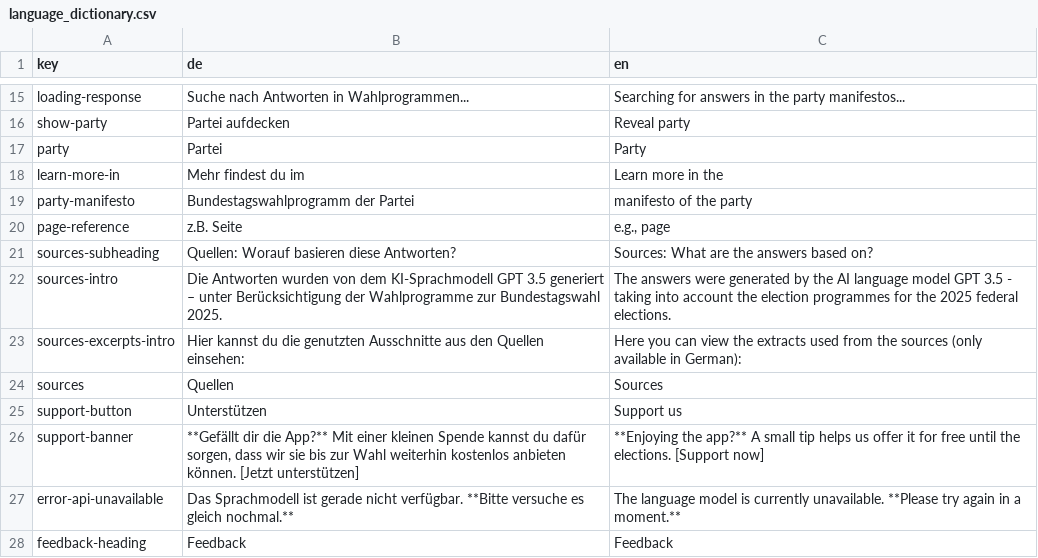
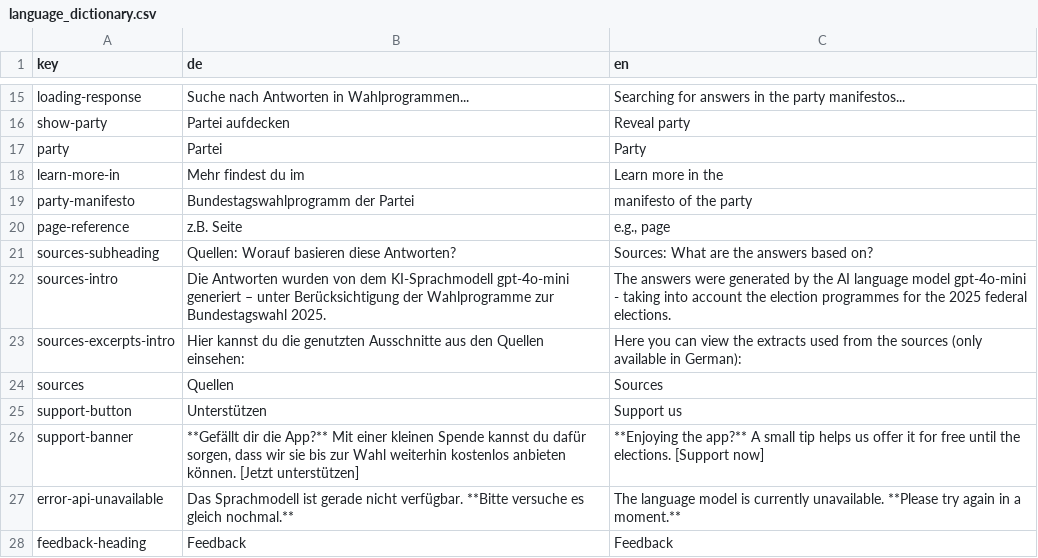
Before and after one commit to cliedl/parl_AI, a CSV file: streamlit_app/utils/language_dictionary.csv, drawn as a sheet; only a part is shown, gaps mark what is left out.

Commit message:
changed model from 3.5 to 4-o-mini in language dict

```diff
--- a/streamlit_app/utils/language_dictionary.csv
+++ b/streamlit_app/utils/language_dictionary.csv
@@ -21,3 +21,3 @@ page-reference;z.B. Seite;e.g., page
 sources-subheading;Quellen: Worauf basieren diese Antworten?;Sources: What are the answers based on?
-sources-intro;Die Antworten wurden von dem KI-Sprachmodell GPT 3.5 generiert – unter Berücksichtigung der Wahlprogramme zur Bundestagswahl 2025.;The answers were generated by the AI language model GPT 3.5 - taking into account the election programmes for the 2025 federal elections.
+sources-intro;Die Antworten wurden von dem KI-Sprachmodell gpt-4o-mini generiert – unter Berücksichtigung der Wahlprogramme zur Bundestagswahl 2025.;The answers were generated by the AI language model gpt-4o-mini - taking into account the election programmes for the 2025 federal elections.
 sources-excerpts-intro;Hier kannst du die genutzten Ausschnitte aus den Quellen einsehen:;Here you can view the extracts used from the sources (only available in German):
```
